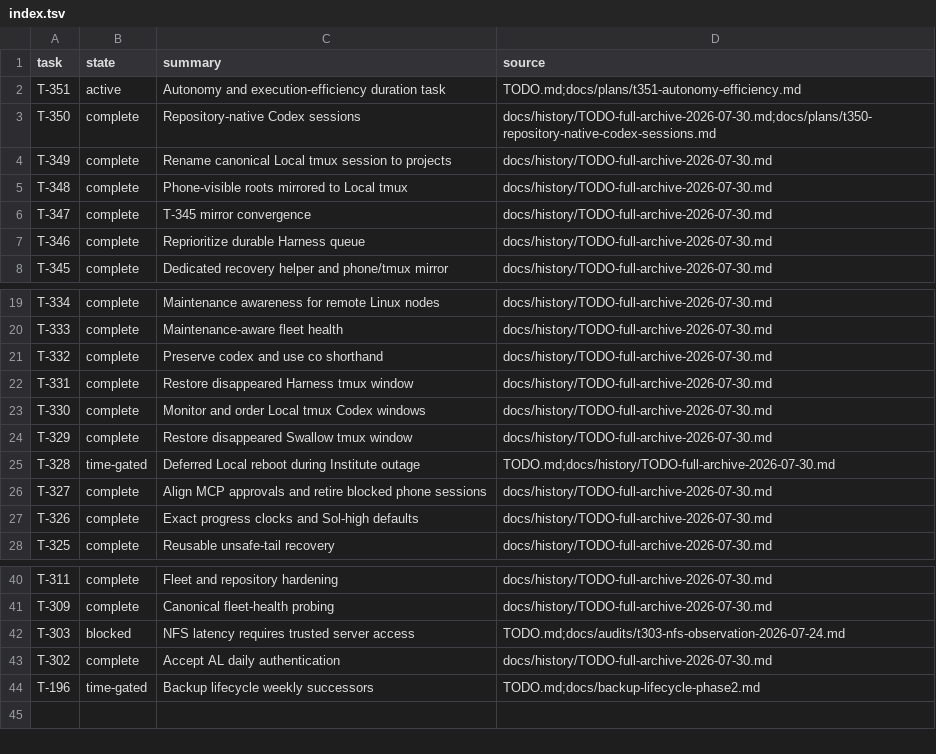
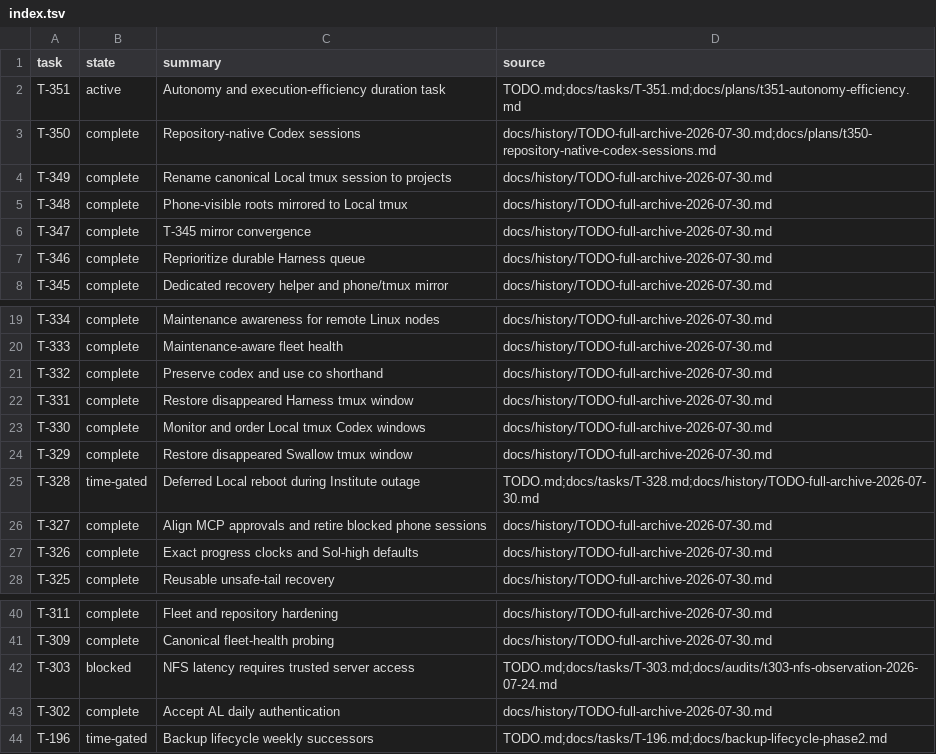
Before and after one commit to rioyokotalab/harness, a TSV file: docs/tasks/index.tsv, drawn as a sheet; only a part is shown, gaps mark what is left out.

Commit message:
Route active task records on demand

```diff
--- a/docs/tasks/index.tsv
+++ b/docs/tasks/index.tsv
@@ -1,3 +1,3 @@
 task	state	summary	source
-T-351	active	Autonomy and execution-efficiency duration task	TODO.md;docs/plans/t351-autonomy-efficiency.md
+T-351	active	Autonomy and execution-efficiency duration task	TODO.md;docs/tasks/T-351.md;docs/plans/t351-autonomy-efficiency.md
 T-350	complete	Repository-native Codex sessions	docs/history/TODO-full-archive-2026-07-30.md;docs/plans/t350-repository-native-codex-sessions.md
@@ -24,3 +24,3 @@ T-330	complete	Monitor and order Local tmux Codex windows	docs/history/TODO-full
 T-329	complete	Restore disappeared Swallow tmux window	docs/history/TODO-full-archive-2026-07-30.md
-T-328	time-gated	Deferred Local reboot during Institute outage	TODO.md;docs/history/TODO-full-archive-2026-07-30.md
+T-328	time-gated	Deferred Local reboot during Institute outage	TODO.md;docs/tasks/T-328.md;docs/history/TODO-full-archive-2026-07-30.md
 T-327	complete	Align MCP approvals and retire blocked phone sessions	docs/history/TODO-full-archive-2026-07-30.md
@@ -41,4 +41,4 @@ T-311	complete	Fleet and repository hardening	docs/history/TODO-full-archive-202
 T-309	complete	Canonical fleet-health probing	docs/history/TODO-full-archive-2026-07-30.md
-T-303	blocked	NFS latency requires trusted server access	TODO.md;docs/audits/t303-nfs-observation-2026-07-24.md
+T-303	blocked	NFS latency requires trusted server access	TODO.md;docs/tasks/T-303.md;docs/audits/t303-nfs-observation-2026-07-24.md
 T-302	complete	Accept AL daily authentication	docs/history/TODO-full-archive-2026-07-30.md
-T-196	time-gated	Backup lifecycle weekly successors	TODO.md;docs/backup-lifecycle-phase2.md
+T-196	time-gated	Backup lifecycle weekly successors	TODO.md;docs/tasks/T-196.md;docs/backup-lifecycle-phase2.md
```
Also changed, not shown: 9 other files.
